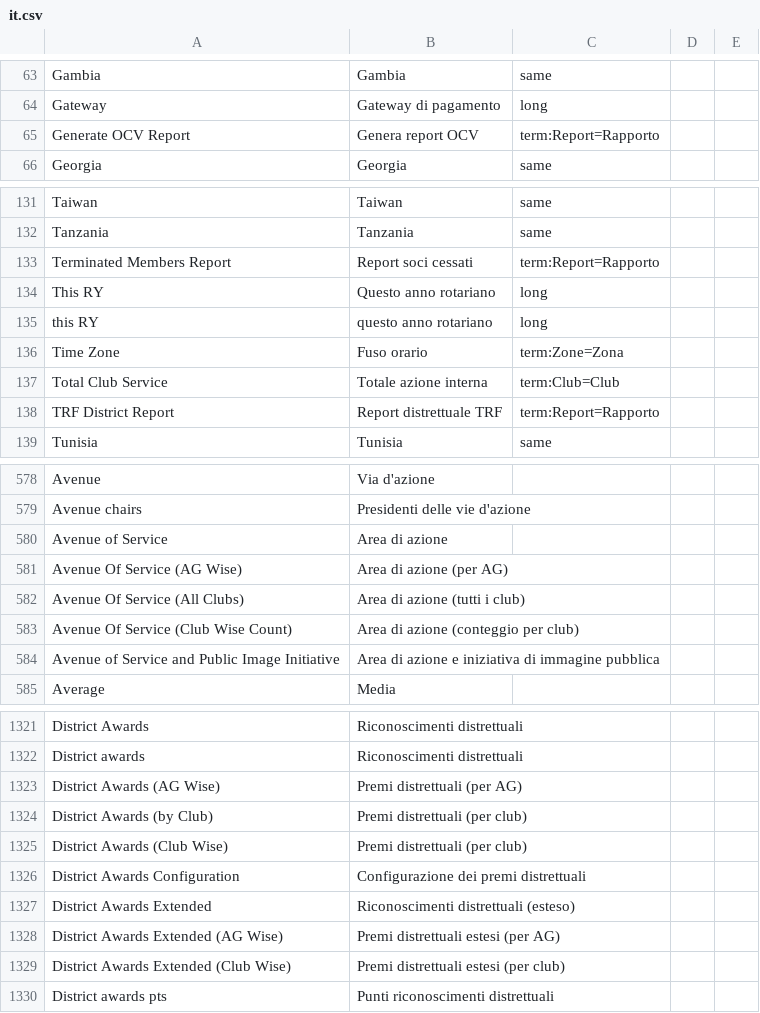
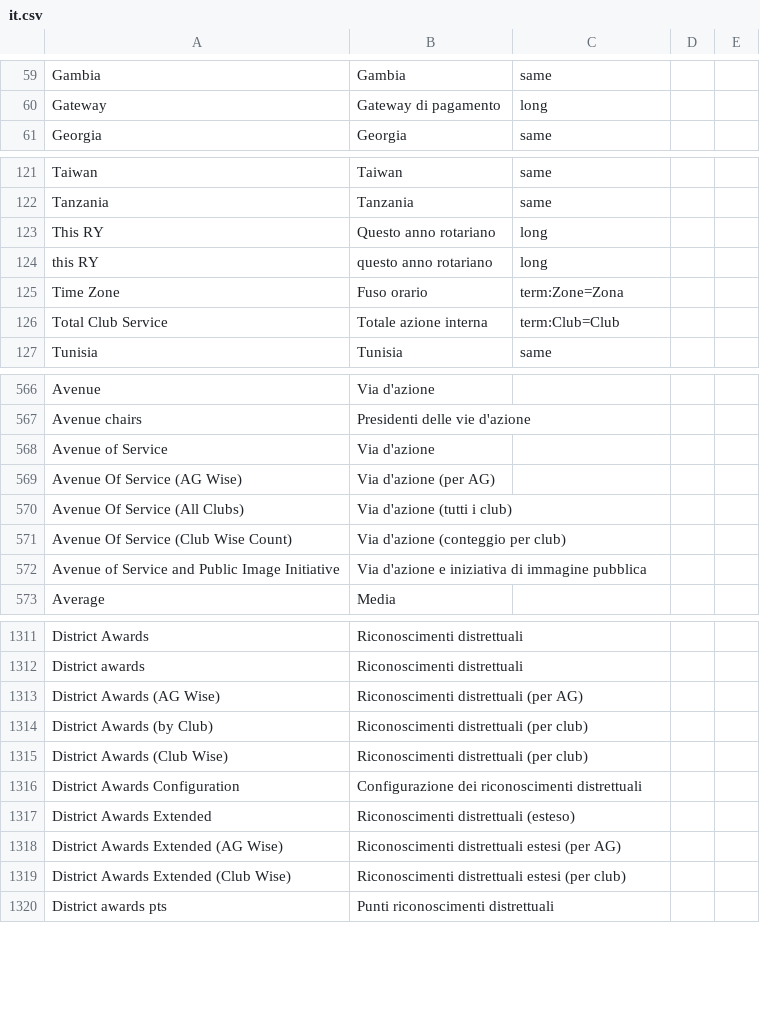
Before and after one commit to webteam-96/roster_on_wheels, a CSV file: row/database/translations/review/it.csv, drawn as a sheet; only a part is shown, gaps mark what is left out; the diff covers the shown part only.

```diff
--- a/row/database/translations/review/it.csv
+++ b/row/database/translations/review/it.csv
@@ -64,3 +60,2 @@ Gambia,Gambia,same,,
 Gateway,Gateway di pagamento,long,,
-Generate OCV Report,Genera report OCV,term:Report=Rapporto,,
 Georgia,Georgia,same,,
@@ -132,3 +122,2 @@ Taiwan,Taiwan,same,,
 Tanzania,Tanzania,same,,
-Terminated Members Report,Report soci cessati,term:Report=Rapporto,,
 This RY,Questo anno rotariano,long,,
@@ -137,3 +126,2 @@ Time Zone,Fuso orario,term:Zone=Zona,,
 Total Club Service,Totale azione interna,term:Club=Club,,
-TRF District Report,Report distrettuale TRF,term:Report=Rapporto,,
 Tunisia,Tunisia,same,,
@@ -579,7 +567,7 @@ Avenue,Via d'azione,,,
 Avenue chairs,Presidenti delle vie d'azione,,,
-Avenue of Service,Area di azione,,,
-Avenue Of Service (AG Wise),Area di azione (per AG),,,
-Avenue Of Service (All Clubs),Area di azione (tutti i club),,,
-Avenue Of Service (Club Wise Count),Area di azione (conteggio per club),,,
-Avenue of Service and Public Image Initiative,Area di azione e iniziativa di immagine pubblica,,,
+Avenue of Service,Via d'azione,,,
+Avenue Of Service (AG Wise),Via d'azione (per AG),,,
+Avenue Of Service (All Clubs),Via d'azione (tutti i club),,,
+Avenue Of Service (Club Wise Count),Via d'azione (conteggio per club),,,
+Avenue of Service and Public Image Initiative,Via d'azione e iniziativa di immagine pubblica,,,
 Average,Media,,,
@@ -1326,9 +1316,9 @@ District Awards,Riconoscimenti distrettuali,,,
 District awards,Riconoscimenti distrettuali,,,
-District Awards (AG Wise),Premi distrettuali (per AG),,,
-District Awards (by Club),Premi distrettuali (per club),,,
-District Awards (Club Wise),Premi distrettuali (per club),,,
-District Awards Configuration,Configurazione dei premi distrettuali,,,
+District Awards (AG Wise),Riconoscimenti distrettuali (per AG),,,
+District Awards (by Club),Riconoscimenti distrettuali (per club),,,
+District Awards (Club Wise),Riconoscimenti distrettuali (per club),,,
+District Awards Configuration,Configurazione dei riconoscimenti distrettuali,,,
 District Awards Extended,Riconoscimenti distrettuali (esteso),,,
-District Awards Extended (AG Wise),Premi distrettuali estesi (per AG),,,
-District Awards Extended (Club Wise),Premi distrettuali estesi (per club),,,
+District Awards Extended (AG Wise),Riconoscimenti distrettuali estesi (per AG),,,
+District Awards Extended (Club Wise),Riconoscimenti distrettuali estesi (per club),,,
 District awards pts,Punti riconoscimenti distrettuali,,,
```
Also changed, not shown: 12 added rows, 9 removed rows and 110 edited cells elsewhere in this file, 26 other files.
